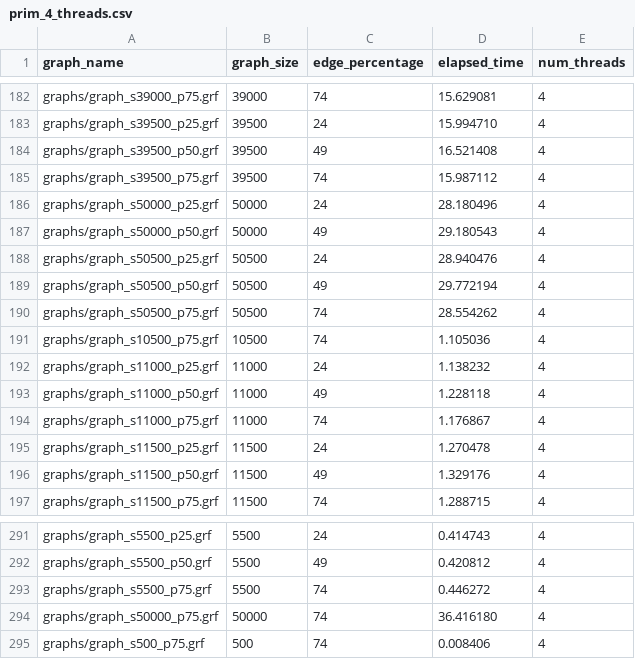
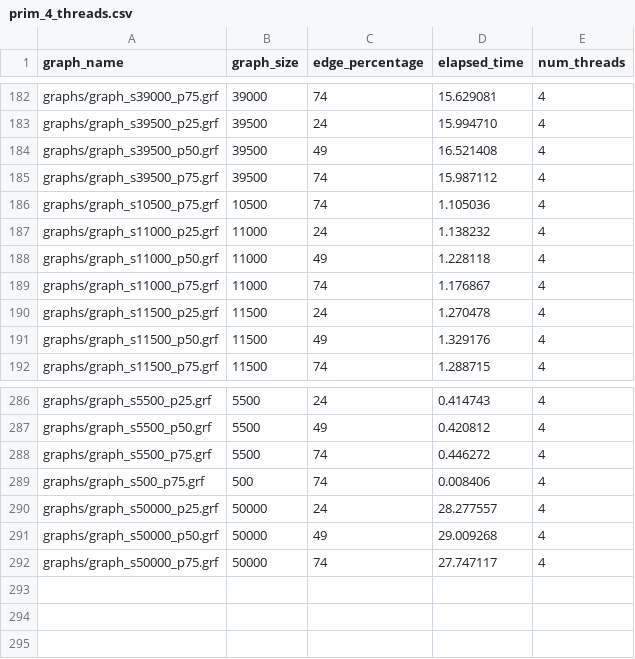
Before and after one commit to SyntacticMan/final_project, a CSV file: results/prim_4_threads.csv, drawn as a sheet; only a part is shown, gaps mark what is left out; removed rows and columns are numbered as before the commit, all else as after; the diff names each change by its address in the sheet, - before the commit and + after, or states it on an @@ line.

```diff
--- a/results/prim_4_threads.csv
+++ b/results/prim_4_threads.csv
-row 186: graphs/graph_s50000_p25.grf | 50000 | 24 | 28.180496 | 4
-row 187: graphs/graph_s50000_p50.grf | 50000 | 49 | 29.180543 | 4
-row 188: graphs/graph_s50500_p25.grf | 50500 | 24 | 28.940476 | 4
-row 189: graphs/graph_s50500_p50.grf | 50500 | 49 | 29.772194 | 4
-row 190: graphs/graph_s50500_p75.grf | 50500 | 74 | 28.554262 | 4
-row 294: graphs/graph_s50000_p75.grf | 50000 | 74 | 36.416180 | 4
+row 290: graphs/graph_s50000_p25.grf | 50000 | 24 | 28.277557 | 4
+row 291: graphs/graph_s50000_p50.grf | 50000 | 49 | 29.009268 | 4
+row 292: graphs/graph_s50000_p75.grf | 50000 | 74 | 27.747117 | 4
```
Also changed, not shown: results/prim_1_threads.csv, results/prim_2_threads.csv, 2 other files.
